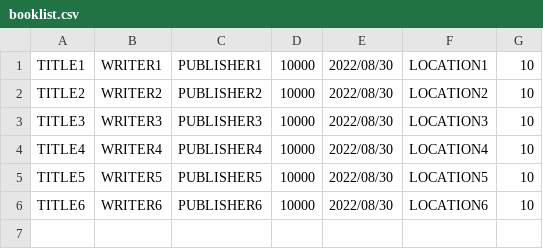
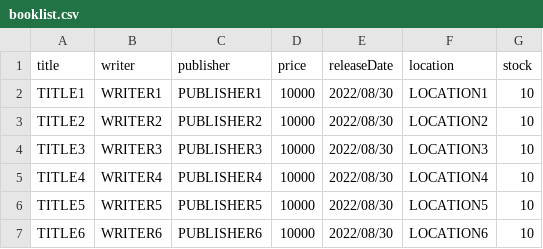
Before and after one commit to Hello-I-am-Newbie/java-study, a CSV file: booklist.csv, drawn as a sheet.

```diff
--- a/booklist.csv
+++ b/booklist.csv
@@ -1 +1,2 @@
+title, writer, publisher, price, releaseDate, location, stock
 TITLE1, WRITER1, PUBLISHER1, 10000, 2022/08/30, LOCATION1, 10
```
Also changed, not shown: 25 other files.
